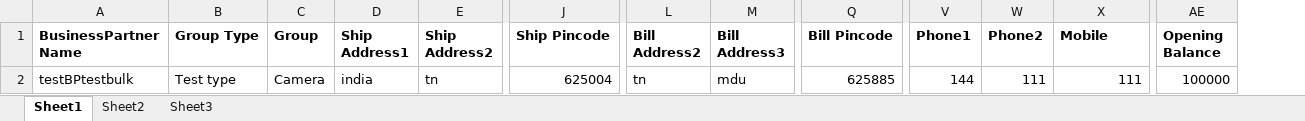
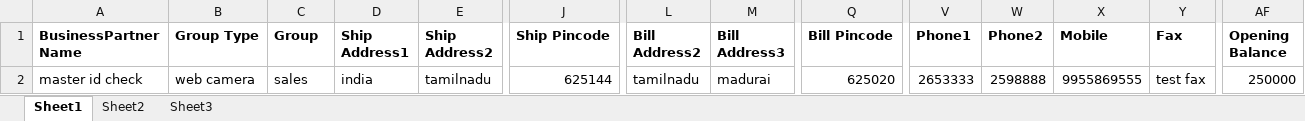
Before and after one commit to TroyPlus/TroyPlus, an Excel workbook: Troy.Web/Troy.Web/App_Data/ExcelFiles/BPartner.xlsx, sheet Sheet1, drawn as a sheet; only a part is shown, gaps mark what is left out; values as stored, in another font and other column widths than the file's, no borders; addresses are those after the commit; the diff names each change by its address in the sheet, - before the commit and + after, or states it on an @@ line.

Commit message:
Businesspartner,employee bulk addition validations

```diff
--- a/Troy.Web/Troy.Web/App_Data/ExcelFiles/BPartner.xlsx (sheet Sheet1)
+++ b/Troy.Web/Troy.Web/App_Data/ExcelFiles/BPartner.xlsx (sheet Sheet1)
+column Y (Fax), row 2: test fax
-A2 (BusinessPartner Name): testBPtestbulk
+A2 (BusinessPartner Name): master id check
-B2 (Group Type): Test type
+B2 (Group Type): web camera
-C2 (Group): Camera
+C2 (Group): sales
-E2 (Ship Address2): tn
+E2 (Ship Address2): tamilnadu
-J2 (Ship Pincode): 625004
+J2 (Ship Pincode): 625144
-L2 (Bill Address2): tn
+L2 (Bill Address2): tamilnadu
-M2 (Bill Address3): mdu
+M2 (Bill Address3): madurai
-Q2 (Bill Pincode): 625885
+Q2 (Bill Pincode): 625020
-V2 (Phone1): 144
+V2 (Phone1): 2653333
-W2 (Phone2): 111
+W2 (Phone2): 2598888
-X2 (Mobile): 111
+X2 (Mobile): 9955869555
-AF2 (Opening Balance): 100000
+AF2 (Opening Balance): 250000
```
Also changed, not shown: 9 other files.
